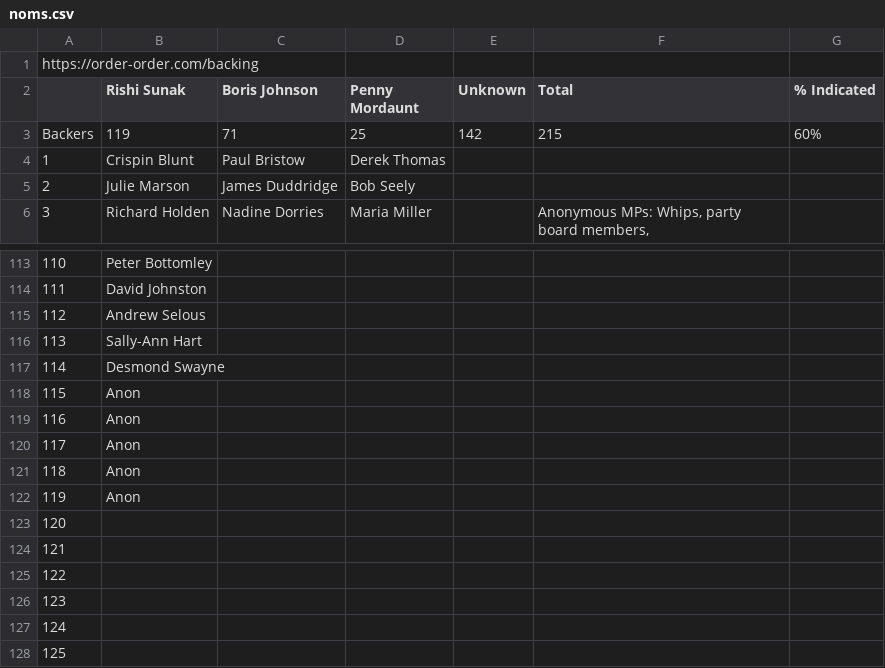
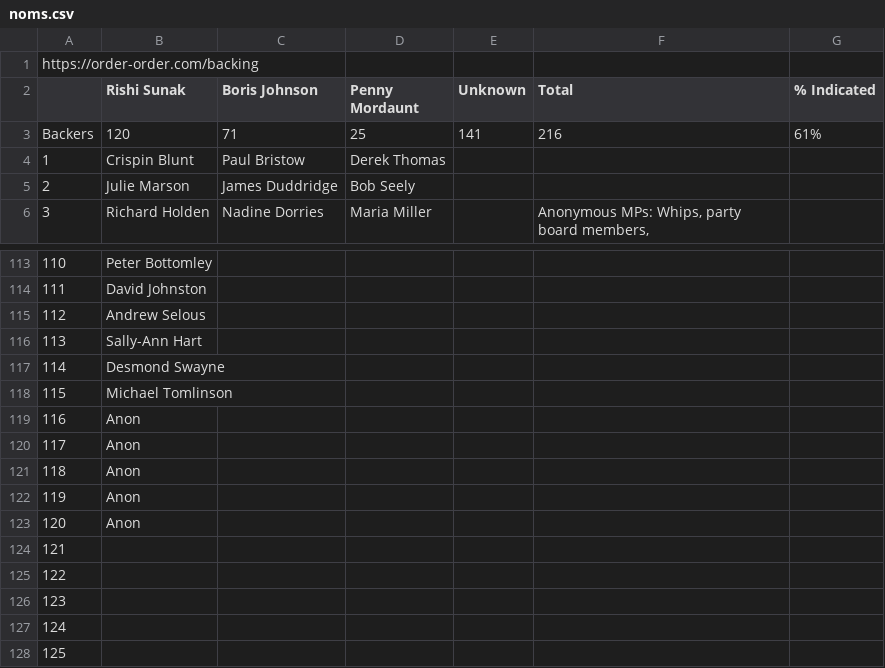
Before and after one commit to tomviner/scrape-tory-nominations, a CSV file: noms.csv, drawn as a sheet; only a part is shown, gaps mark what is left out.

```diff
--- a/noms.csv
+++ b/noms.csv
@@ -2,3 +2,3 @@ https://order-order.com/backing,,,,,,
 ,Rishi Sunak,Boris Johnson,Penny Mordaunt,Unknown,Total,% Indicated
-Backers,119,71,25,142,215,60%
+Backers,120,71,25,141,216,61%
 1,Crispin Blunt,Paul Bristow,Derek Thomas,,,
@@ -117,3 +117,3 @@ Backers,119,71,25,142,215,60%
 114,Desmond Swayne,,,,,
-115,Anon,,,,,
+115,Michael Tomlinson,,,,,
 116,Anon,,,,,
@@ -122,3 +122,3 @@ Backers,119,71,25,142,215,60%
 119,Anon,,,,,
-120,,,,,,
+120,Anon,,,,,
 121,,,,,,
```
Also changed, not shown: smarkets-endorsements.csv, smarkets-leaderboard.csv, 1 other file.
